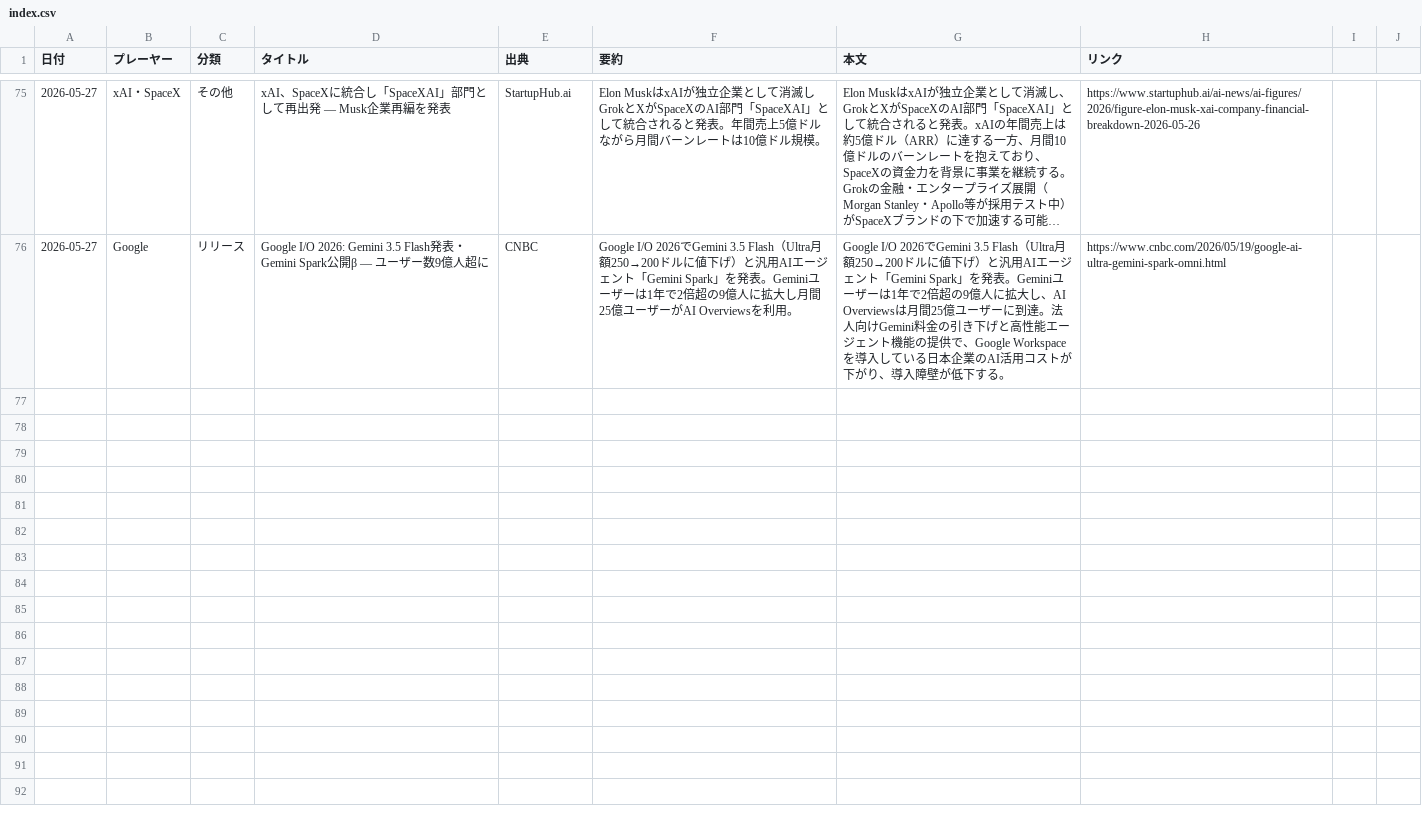
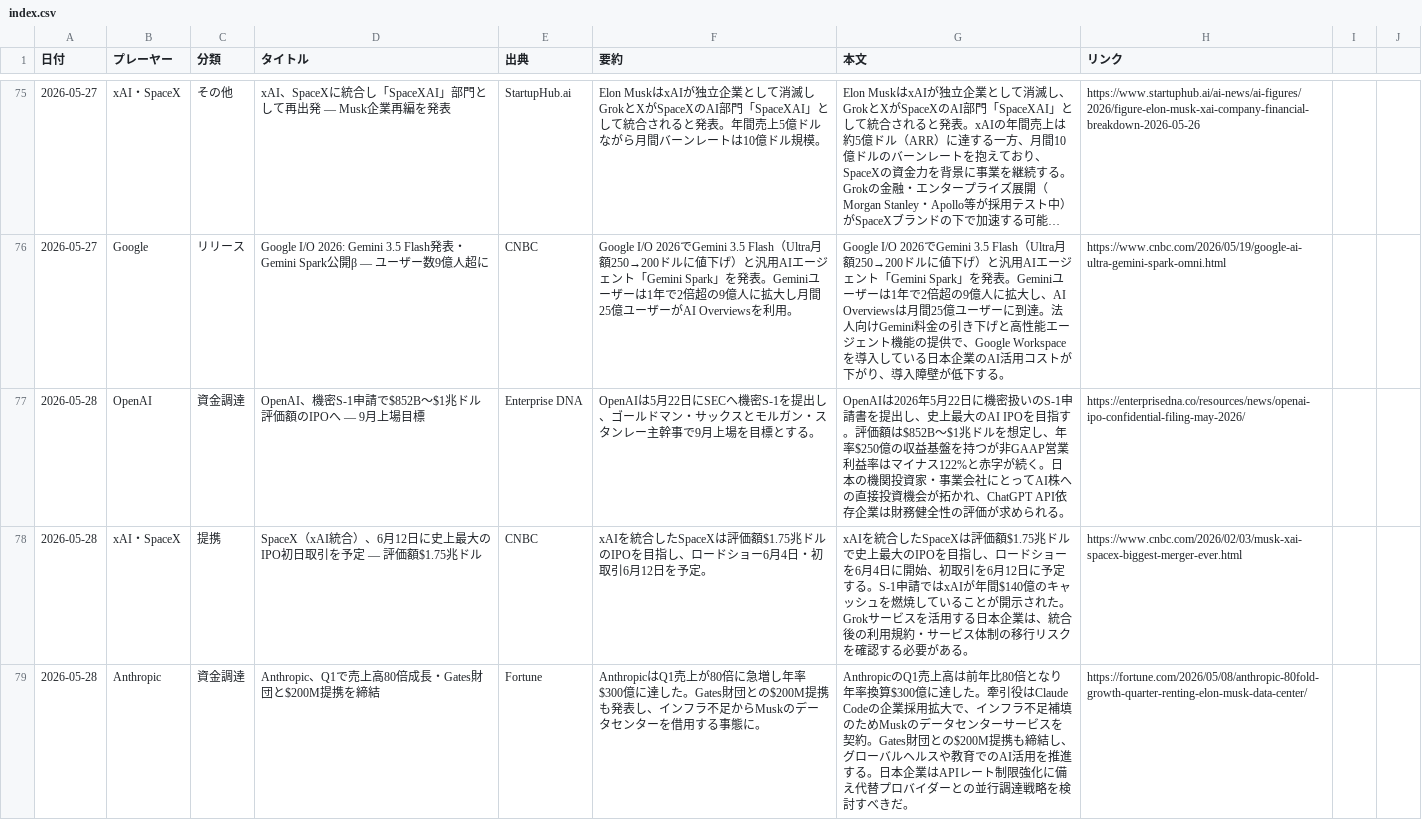
Before and after one commit to yokokazu0414/ai-daily-news, a CSV file: index.csv, drawn as a sheet; only a part is shown, gaps mark what is left out; long unchanged cells end in …; the diff covers the shown part only; the diff names each change by its address in the sheet, - before the commit and + after, or states it on an @@ line.

```diff
--- a/index.csv
+++ b/index.csv
+row 77: 2026-05-28 | OpenAI | 資金調達 | OpenAI、機密S-1申請で$852B〜$1兆ドル評価額のIPOへ — 9月上場目標 | Enterprise DNA | OpenAIは5月22日にSECへ機密S-1を提出し、ゴールドマン・サックスとモルガン・スタンレー主幹事で9月上場を目標とする。 | OpenAIは2026年5月22日に機密扱いのS-1申請書を提出し、史上最大のAI IPOを目指す。評価額は$852B〜$1兆ドルを想定し、年率$250億の収益基盤を持つが非GAAP営業利益率はマイナス122%と赤字が続く。日本の機関投資家・事業会社にとってAI株への直接投資機会が拓かれ、ChatGPT API依存企業は財務健全性の評価が求められる。 | https://enterprisedna.co/resources/news/openai-ipo-confidential-filing-may-2026/
+row 78: 2026-05-28 | xAI・SpaceX | 提携 | SpaceX（xAI統合）、6月12日に史上最大のIPO初日取引を予定 — 評価額$1.75兆ドル | CNBC | xAIを統合したSpaceXは評価額$1.75兆ドルのIPOを目指し、ロードショー6月4日・初取引6月12日を予定。 | xAIを統合したSpaceXは評価額$1.75兆ドルで史上最大のIPOを目指し、ロードショーを6月4日に開始、初取引を6月12日に予定する。S-1申請ではxAIが年間$140億のキャッシュを燃焼していることが開示された。Grokサービスを活用する日本企業は、統合後の利用規約・サービス体制の移行リスクを確認する必要がある。 | https://www.cnbc.com/2026/02/03/musk-xai-spacex-biggest-merger-ever.html
+row 79: 2026-05-28 | Anthropic | 資金調達 | Anthropic、Q1で売上高80倍成長・Gates財団と$200M提携を締結 | Fortune | AnthropicはQ1売上が80倍に急増し年率$300億に達した。Gates財団との$200M提携も発表し、インフラ不足からMuskのデータセンターを借用する事態に。 | AnthropicのQ1売上高は前年比80倍となり年率換算$300億に達した。牽引役はClaude Codeの企業採用拡大で、インフラ不足補填のためMuskのデータセンターサービスを契約。Gates財団との$200M提携も締結し、グローバルヘルスや教育でのAI活用を推進する。日本企業はAPIレート制限強化に備え代替プロバイダーとの並行調達戦略を検討すべきだ。 | https://fortune.com/2026/05/08/anthropic-80fold-growth-quarter-renting-elon-musk-data-center/
```
Also changed, not shown: 2 added rows elsewhere in this file, 1 other file.
